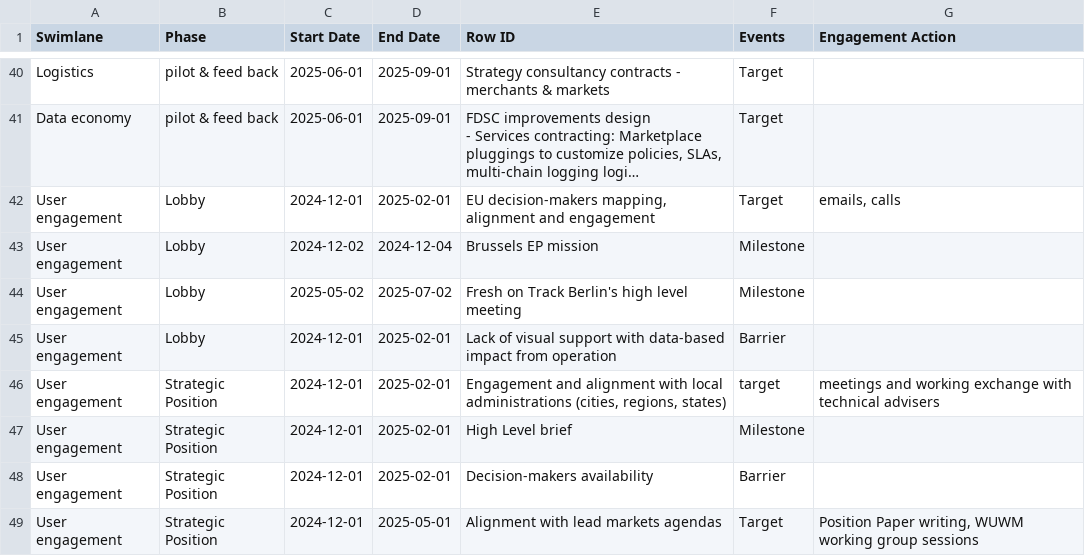
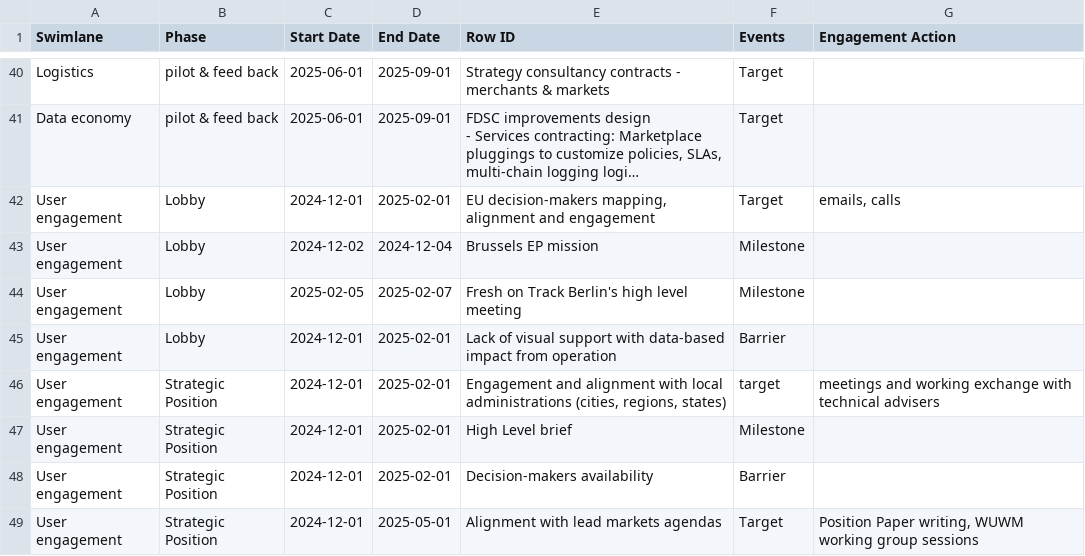
Before and after one commit to blackcat112/timeline-maker, a CSV file: Cleaned_Timeline_Data.csv, drawn as a sheet; only a part is shown, gaps mark what is left out; long unchanged cells end in ….

```diff
--- a/Cleaned_Timeline_Data.csv
+++ b/Cleaned_Timeline_Data.csv
@@ -58,3 +58,3 @@ User engagement,Lobby,2024-12-01,2025-02-01,"EU decision-makers mapping, alignme
 User engagement,Lobby,2024-12-02,2024-12-04,Brussels EP mission,Milestone,
-User engagement,Lobby,2025-05-02,2025-07-02,Fresh on Track Berlin's high level meeting,Milestone,
+User engagement,Lobby,2025-02-05,2025-02-07,Fresh on Track Berlin's high level meeting,Milestone,
 User engagement,Lobby,2024-12-01,2025-02-01,Lack of visual support with data-based impact from operation,Barrier,
```
Also changed, not shown: 1 other file.
